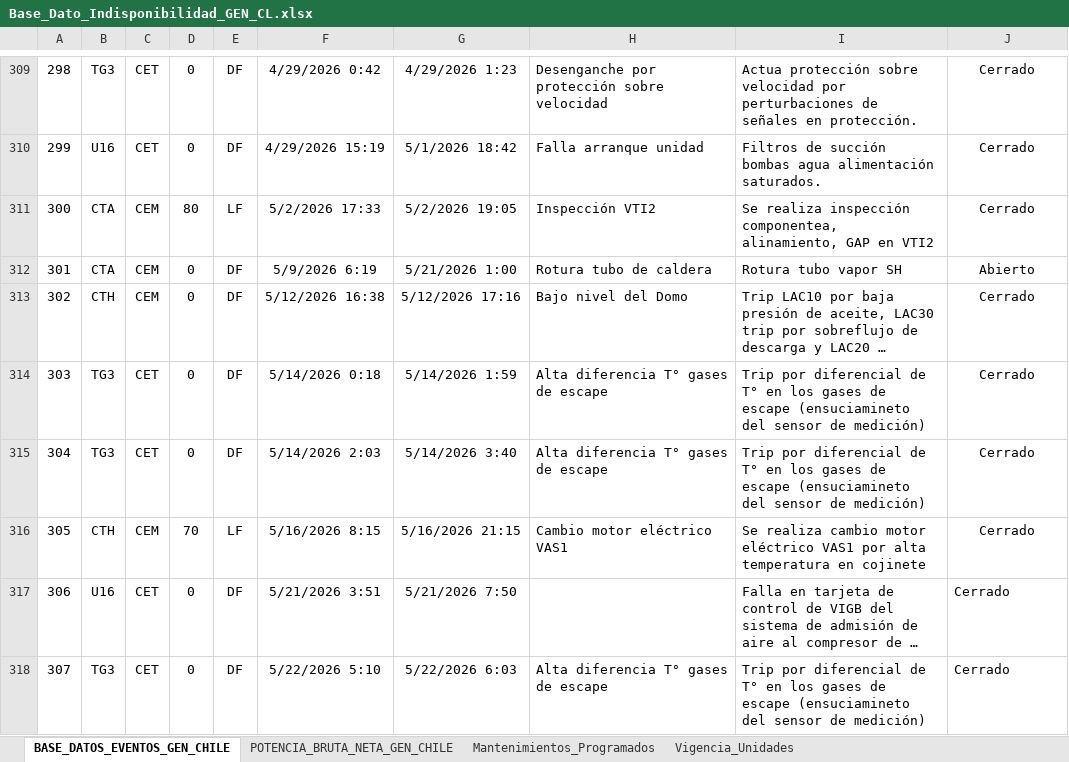
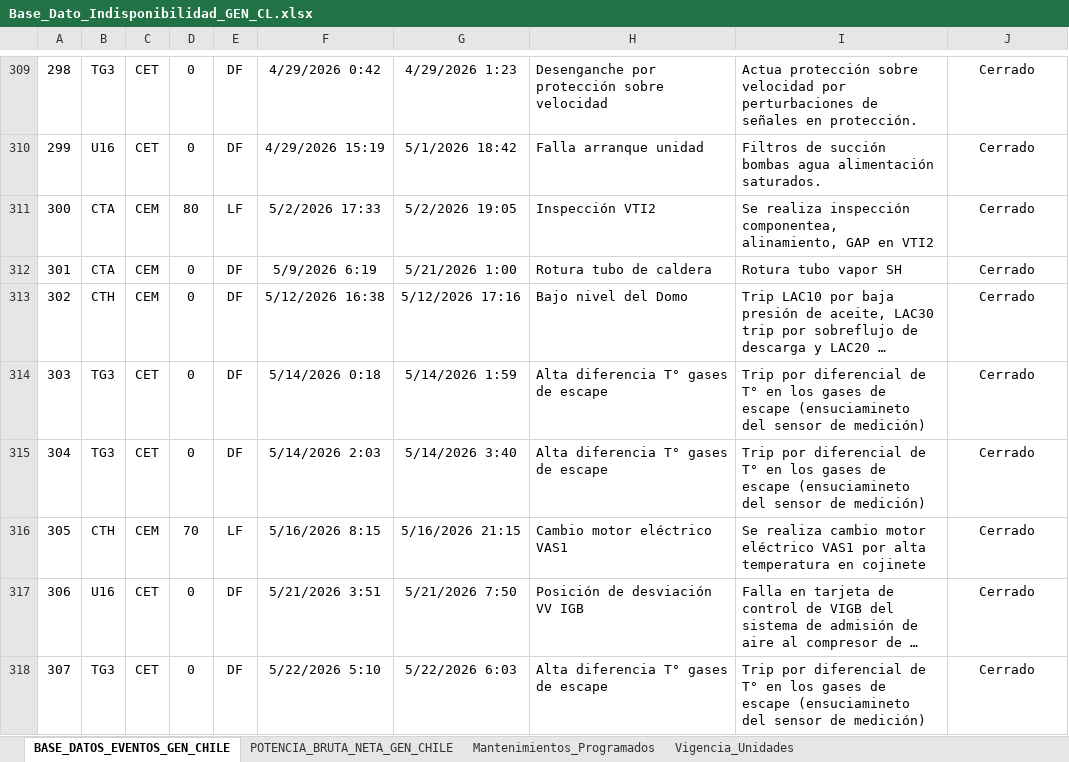
Before and after one commit to auxchecho/gen-cl-indisponibilidad, an Excel workbook: Base_Dato_Indisponibilidad_GEN_CL.xlsx, sheet BASE_DATOS_EVENTOS_GEN_CHILE, drawn as a sheet; only a part is shown, gaps mark what is left out; long unchanged cells end in …; values as stored, in another font and other column widths than the file's, no borders; charts and pictures and table styles not drawn; the diff names each change by its address in the sheet, - before the commit and + after, or states it on an @@ line.

Commit message:
Actualización automática desde SharePoint

```diff
--- a/Base_Dato_Indisponibilidad_GEN_CL.xlsx (sheet BASE_DATOS_EVENTOS_GEN_CHILE)
+++ b/Base_Dato_Indisponibilidad_GEN_CL.xlsx (sheet BASE_DATOS_EVENTOS_GEN_CHILE)
-J312: Abierto
+J312: Cerrado
-H317: (empty)
+H317: Posición de desviación VV IGB
-J317:J318 alignment: left
+J317:J318 alignment: center
```
